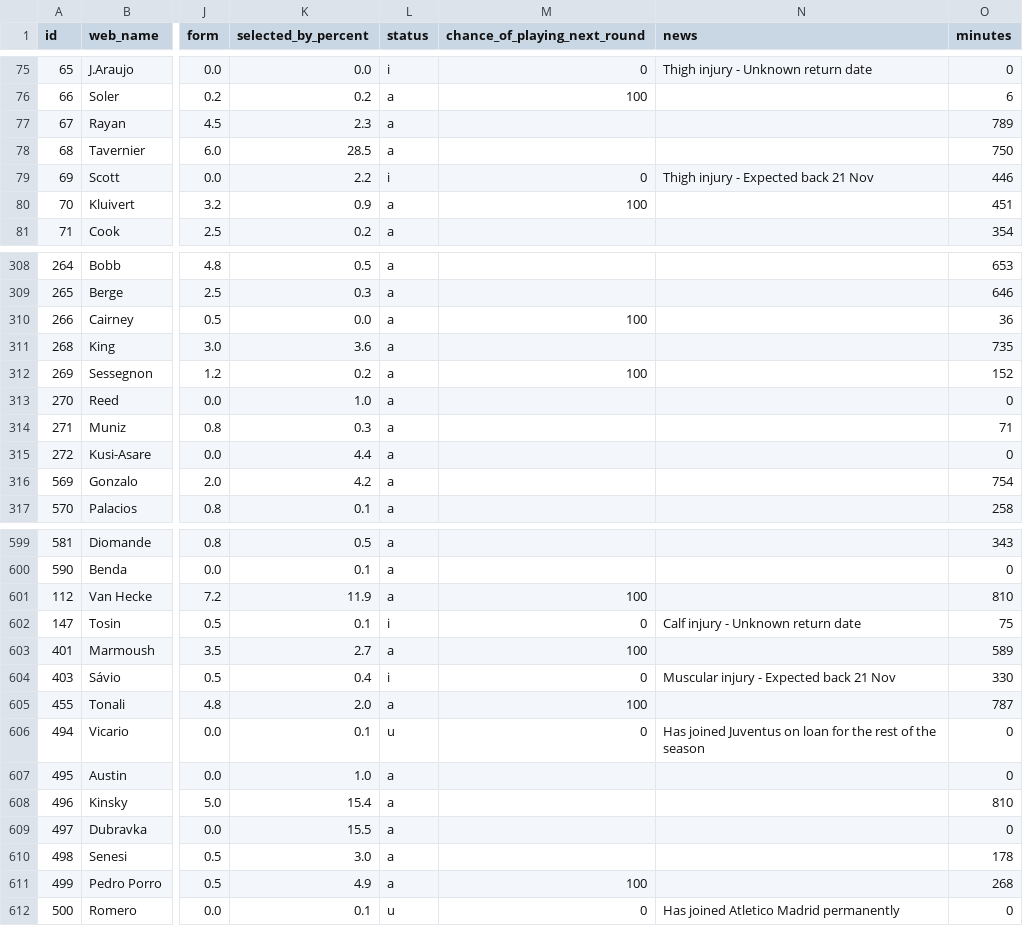
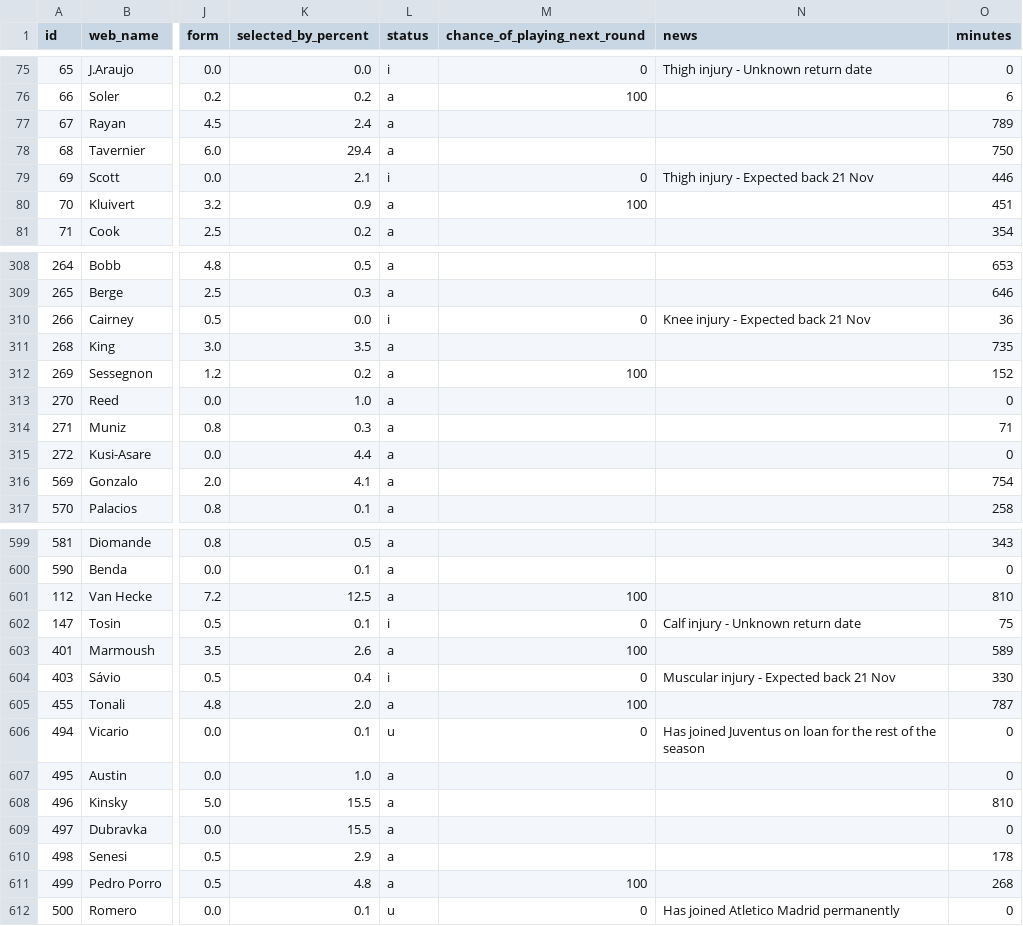
Before and after one commit to vagabondsscrapbook/fpl_data, a CSV file: players.csv, drawn as a sheet; only a part is shown, gaps mark what is left out; the diff covers the shown part only; the diff names each change by its address in the sheet, - before the commit and + after, or states it on an @@ line.

```diff
--- a/players.csv
+++ b/players.csv
-K77 (selected_by_percent): 2.3
+K77 (selected_by_percent): 2.4
-K78 (selected_by_percent): 28.5
+K78 (selected_by_percent): 29.4
-K79 (selected_by_percent): 2.2
+K79 (selected_by_percent): 2.1
-L310 (status): a
+L310 (status): i
-M310 (chance_of_playing_next_round): 100
+M310 (chance_of_playing_next_round): 0
-N310 (news): (empty)
+N310 (news): Knee injury - Expected back 21 Nov
-K311 (selected_by_percent): 3.6
+K311 (selected_by_percent): 3.5
-K316 (selected_by_percent): 4.2
+K316 (selected_by_percent): 4.1
-K601 (selected_by_percent): 11.9
+K601 (selected_by_percent): 12.5
-K603 (selected_by_percent): 2.7
+K603 (selected_by_percent): 2.6
-K608 (selected_by_percent): 15.4
+K608 (selected_by_percent): 15.5
-K610 (selected_by_percent): 3.0
+K610 (selected_by_percent): 2.9
-K611 (selected_by_percent): 4.9
+K611 (selected_by_percent): 4.8
```
Also changed, not shown: 81 edited cells elsewhere in this file, news_log.csv, players_extra.csv, 2 other files.
